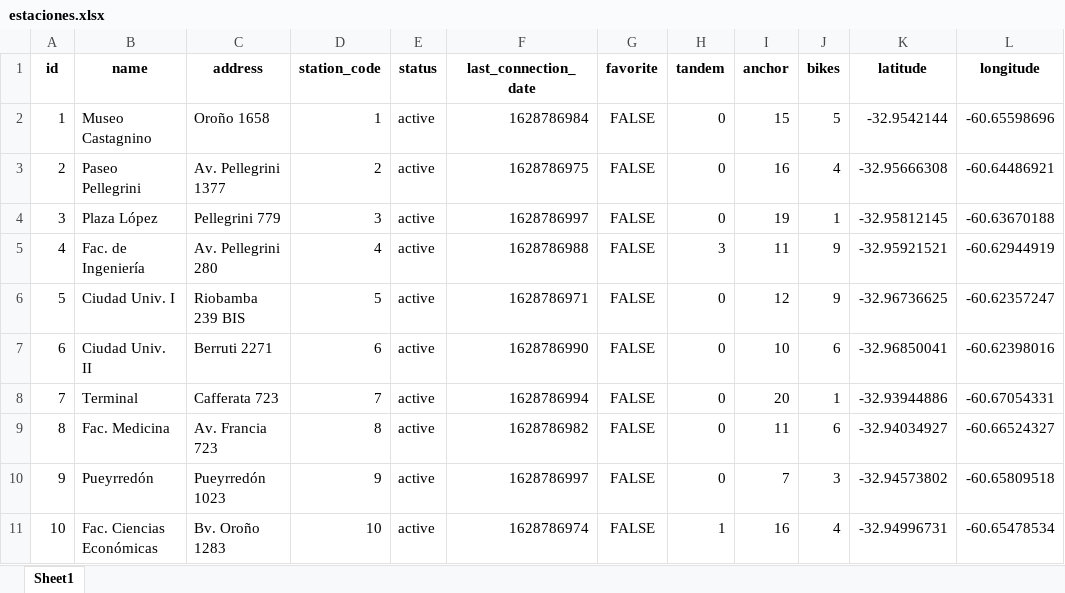
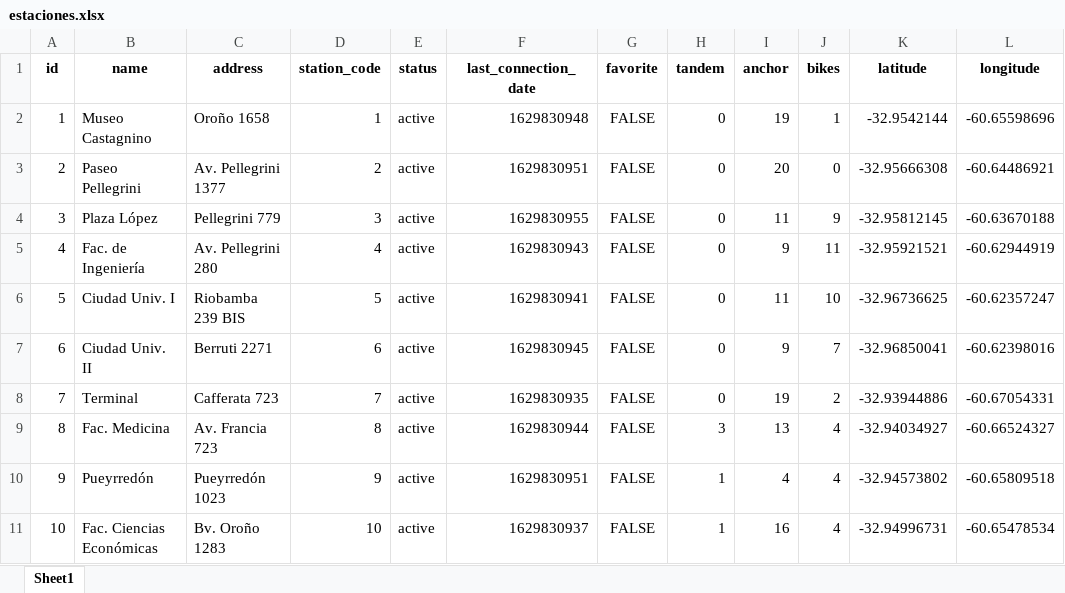
Before and after one commit to agustindangelo/mibicitubici-simulacion, an Excel workbook: datos/geo/estaciones.xlsx, sheet Sheet1, drawn as a sheet; only a part is shown; values as stored, in another font and other column widths than the file's, no borders; the diff covers the shown part only; the diff names each change by its address in the sheet, - before the commit and + after, or states it on an @@ line.

```diff
--- a/datos/geo/estaciones.xlsx (sheet Sheet1)
+++ b/datos/geo/estaciones.xlsx (sheet Sheet1)
-F2 (last_connection_date): 1628786984
+F2 (last_connection_date): 1629830948
-I2 (anchor): 15
+I2 (anchor): 19
-J2 (bikes): 5
+J2 (bikes): 1
-F3 (last_connection_date): 1628786975
+F3 (last_connection_date): 1629830951
-I3 (anchor): 16
+I3 (anchor): 20
-J3 (bikes): 4
+J3 (bikes): 0
-F4 (last_connection_date): 1628786997
+F4 (last_connection_date): 1629830955
-I4 (anchor): 19
+I4 (anchor): 11
-J4 (bikes): 1
+J4 (bikes): 9
-F5 (last_connection_date): 1628786988
+F5 (last_connection_date): 1629830943
-H5 (tandem): 3
+H5 (tandem): 0
-I5 (anchor): 11
+I5 (anchor): 9
-J5 (bikes): 9
+J5 (bikes): 11
-F6 (last_connection_date): 1628786971
+F6 (last_connection_date): 1629830941
-I6 (anchor): 12
+I6 (anchor): 11
-J6 (bikes): 9
+J6 (bikes): 10
-F7 (last_connection_date): 1628786990
+F7 (last_connection_date): 1629830945
-I7 (anchor): 10
+I7 (anchor): 9
-J7 (bikes): 6
+J7 (bikes): 7
-F8 (last_connection_date): 1628786994
+F8 (last_connection_date): 1629830935
-I8 (anchor): 20
+I8 (anchor): 19
-J8 (bikes): 1
+J8 (bikes): 2
-F9 (last_connection_date): 1628786982
+F9 (last_connection_date): 1629830944
-H9 (tandem): 0
+H9 (tandem): 3
-I9 (anchor): 11
+I9 (anchor): 13
-J9 (bikes): 6
+J9 (bikes): 4
-F10 (last_connection_date): 1628786997
+F10 (last_connection_date): 1629830951
-H10 (tandem): 0
+H10 (tandem): 1
-I10 (anchor): 7
+I10 (anchor): 4
-J10 (bikes): 3
+J10 (bikes): 4
-F11 (last_connection_date): 1628786974
+F11 (last_connection_date): 1629830937
```
Also changed, not shown: 204 edited cells elsewhere in this sheet, 13 other files.
